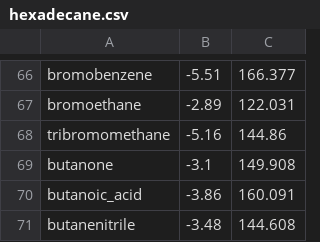
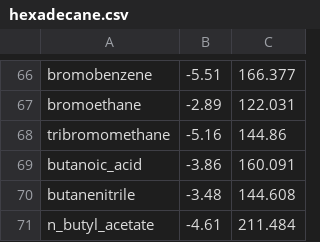
Before and after one commit to jbardhan/testasymmetry, a CSV file: mobley/mnsol/hexadecane.csv, drawn as a sheet; only a part is shown, gaps mark what is left out; the shorter side is filled out with more unchanged rows; the diff names each change by its address in the sheet, - before the commit and + after, or states it on an @@ line.

Commit message:
Adding a python script that creates ErrorOfSoluteBySolvent.csv.  This csv file breaks down the errors between the SLIC calculated free energies and the reference free energies by solvent.  For example, each row is unique to one solute and the columns of that row represent a solvent.  The solutes in the csv file are the union of all the solutes between Hexadecane, Carbontet, Chloroform, and Cyclohexane.
Also removing a duplicate entry for butanon from hexadecance.csv

adding a mat file that compares the surface areas of mobley and the surface areas from the mnsol database

```diff
--- a/mobley/mnsol/hexadecane.csv
+++ b/mobley/mnsol/hexadecane.csv
-row 69: butanone | -3.1 | 149.908
```
Also changed, not shown: 6 other files.
